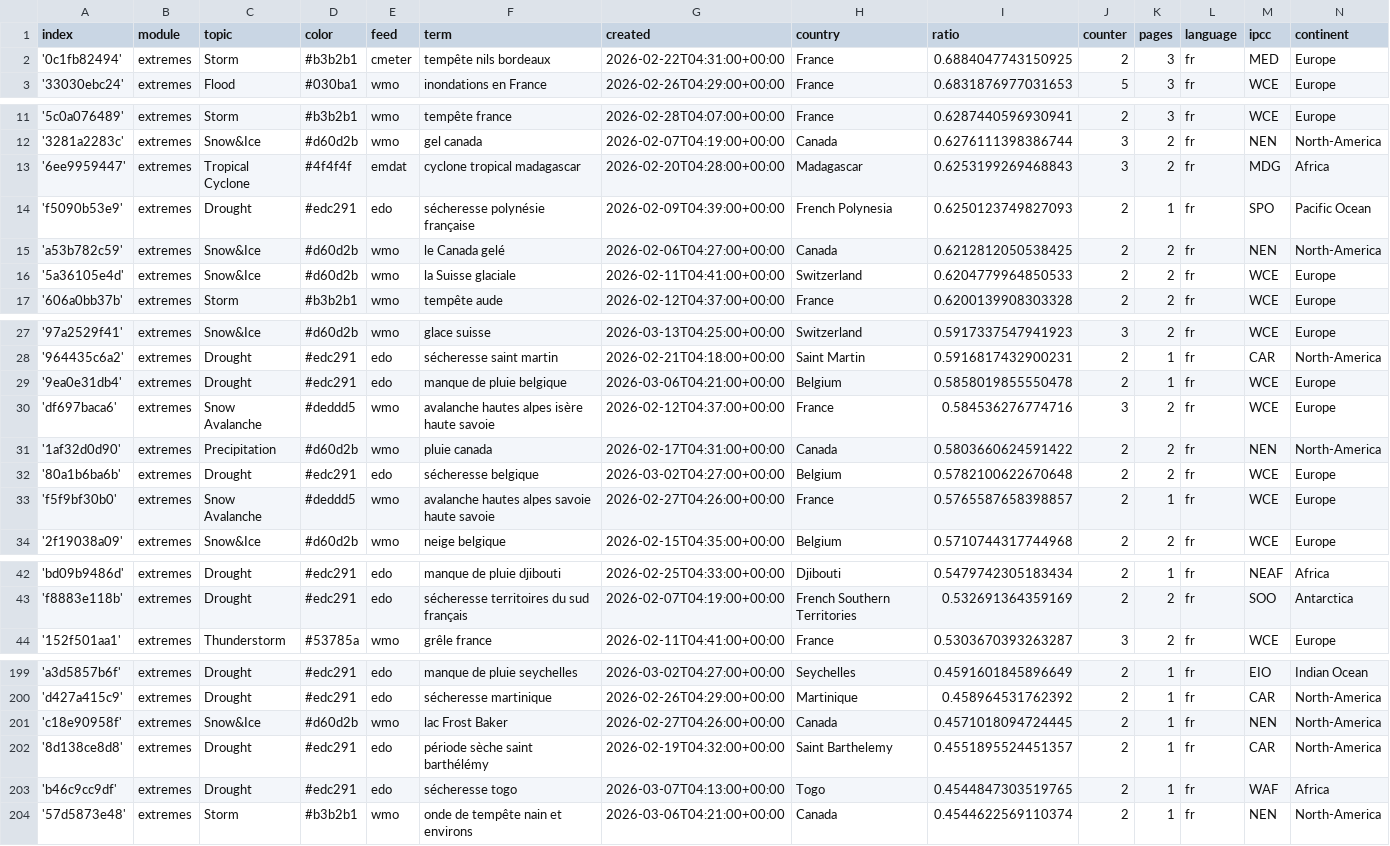
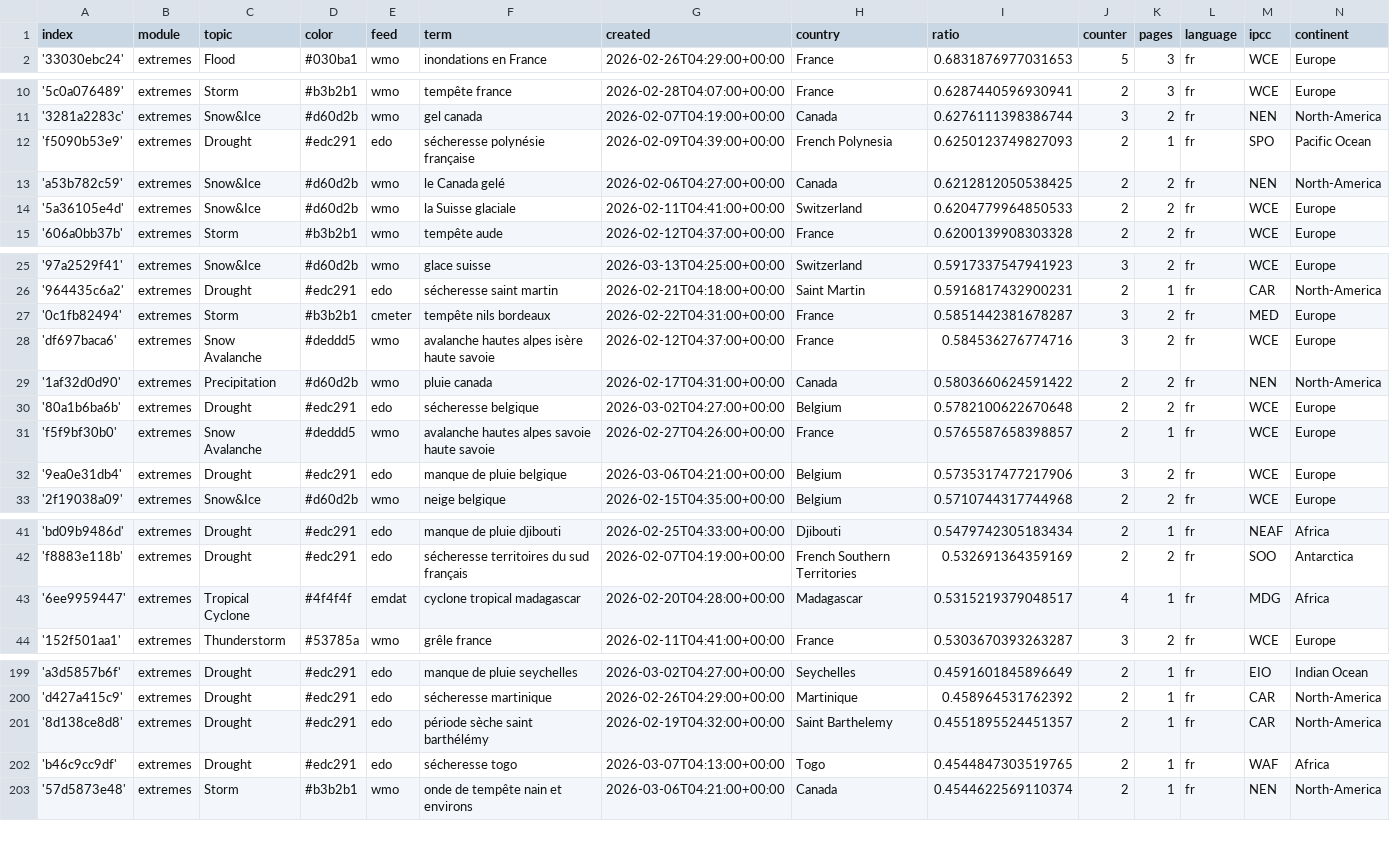
Before and after one commit to TinoH91news/frenchExtremes, a CSV file: terms.csv, drawn as a sheet; only a part is shown, gaps mark what is left out; the diff covers the shown part only.

```diff
--- a/terms.csv
+++ b/terms.csv
@@ -1,3 +1,2 @@
 index,module,topic,color,feed,term,created,country,ratio,counter,pages,language,ipcc,continent
-'0c1fb82494',extremes,Storm,#b3b2b1,cmeter,tempête nils bordeaux,2026-02-22T04:31:00+00:00,France,0.6884047743150925,2,3,fr,MED,Europe
 '33030ebc24',extremes,Flood,#030ba1,wmo,inondations en France,2026-02-26T04:29:00+00:00,France,0.6831876977031653,5,3,fr,WCE,Europe
@@ -12,3 +11,2 @@ index,module,topic,color,feed,term,created,country,ratio,counter,pages,language,
 '3281a2283c',extremes,Snow&Ice,#d60d2b,wmo,gel canada,2026-02-07T04:19:00+00:00,Canada,0.6276111398386744,3,2,fr,NEN,North-America
-'6ee9959447',extremes,Tropical Cyclone,#4f4f4f,emdat,cyclone tropical madagascar,2026-02-20T04:28:00+00:00,Madagascar,0.6253199269468843,3,2,fr,MDG,Africa
 'f5090b53e9',extremes,Drought,#edc291,edo,sécheresse polynésie française,2026-02-09T04:39:00+00:00,French Polynesia,0.6250123749827093,2,1,fr,SPO,Pacific Ocean
@@ -28,3 +26,3 @@ index,module,topic,color,feed,term,created,country,ratio,counter,pages,language,
 '964435c6a2',extremes,Drought,#edc291,edo,sécheresse saint martin,2026-02-21T04:18:00+00:00,Saint Martin,0.5916817432900231,2,1,fr,CAR,North-America
-'9ea0e31db4',extremes,Drought,#edc291,edo,manque de pluie belgique,2026-03-06T04:21:00+00:00,Belgium,0.5858019855550478,2,1,fr,WCE,Europe
+'0c1fb82494',extremes,Storm,#b3b2b1,cmeter,tempête nils bordeaux,2026-02-22T04:31:00+00:00,France,0.5851442381678287,3,2,fr,MED,Europe
 'df697baca6',extremes,Snow Avalanche,#deddd5,wmo,avalanche hautes alpes isère haute savoie,2026-02-12T04:37:00+00:00,France,0.584536276774716,3,2,fr,WCE,Europe
@@ -33,2 +31,3 @@ index,module,topic,color,feed,term,created,country,ratio,counter,pages,language,
 'f5f9bf30b0',extremes,Snow Avalanche,#deddd5,wmo,avalanche hautes alpes savoie haute savoie,2026-02-27T04:26:00+00:00,France,0.5765587658398857,2,1,fr,WCE,Europe
+'9ea0e31db4',extremes,Drought,#edc291,edo,manque de pluie belgique,2026-03-06T04:21:00+00:00,Belgium,0.5735317477217906,3,2,fr,WCE,Europe
 '2f19038a09',extremes,Snow&Ice,#d60d2b,wmo,neige belgique,2026-02-15T04:35:00+00:00,Belgium,0.5710744317744968,2,2,fr,WCE,Europe
@@ -43,2 +42,3 @@ index,module,topic,color,feed,term,created,country,ratio,counter,pages,language,
 'f8883e118b',extremes,Drought,#edc291,edo,sécheresse territoires du sud français,2026-02-07T04:19:00+00:00,French Southern Territories,0.532691364359169,2,2,fr,SOO,Antarctica
+'6ee9959447',extremes,Tropical Cyclone,#4f4f4f,emdat,cyclone tropical madagascar,2026-02-20T04:28:00+00:00,Madagascar,0.5315219379048517,4,1,fr,MDG,Africa
 '152f501aa1',extremes,Thunderstorm,#53785a,wmo,grêle france,2026-02-11T04:41:00+00:00,France,0.5303670393263287,3,2,fr,WCE,Europe
@@ -200,3 +200,2 @@ index,module,topic,color,feed,term,created,country,ratio,counter,pages,language,
 'd427a415c9',extremes,Drought,#edc291,edo,sécheresse martinique,2026-02-26T04:29:00+00:00,Martinique,0.458964531762392,2,1,fr,CAR,North-America
-'c18e90958f',extremes,Snow&Ice,#d60d2b,wmo,lac Frost Baker,2026-02-27T04:26:00+00:00,Canada,0.4571018094724445,2,1,fr,NEN,North-America
 '8d138ce8d8',extremes,Drought,#edc291,edo,période sèche saint barthélémy,2026-02-19T04:32:00+00:00,Saint Barthelemy,0.4551895524451357,2,1,fr,CAR,North-America
```
Also changed, not shown: 1 added row and 2 edited cells elsewhere in this file, cxsv/news_2026_03.csv.
